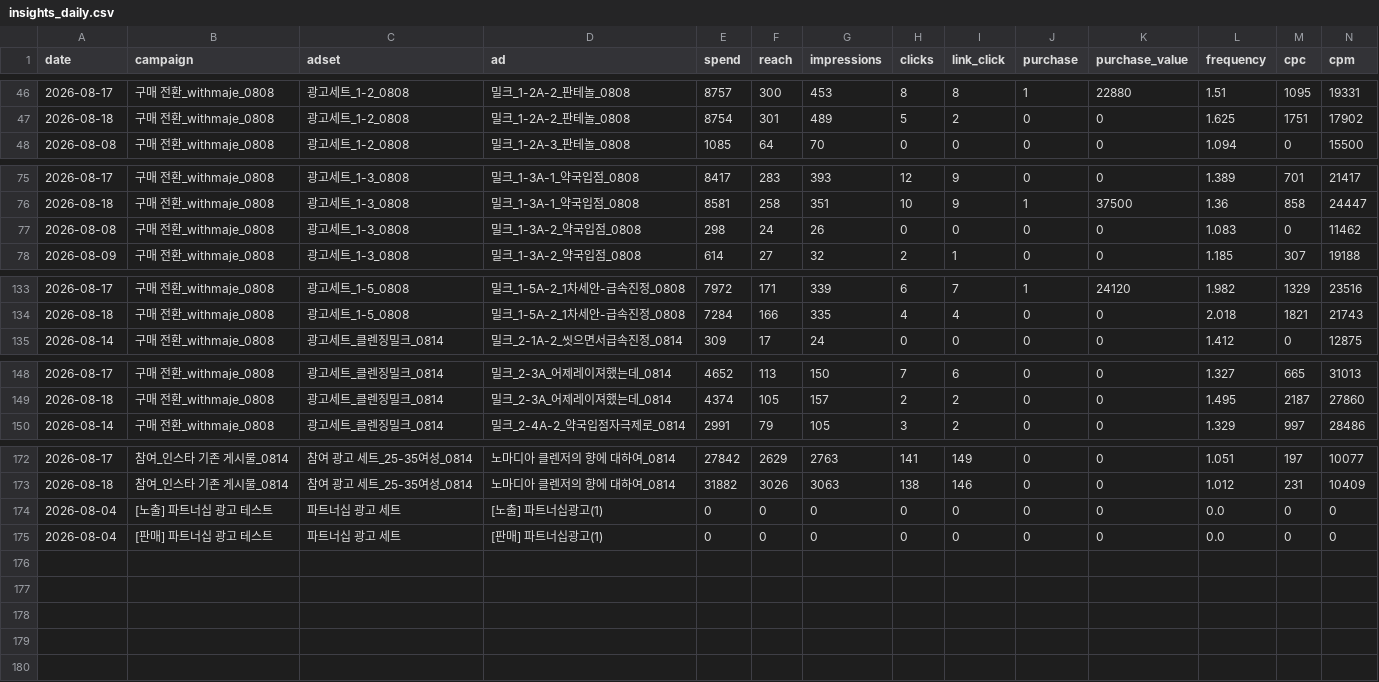
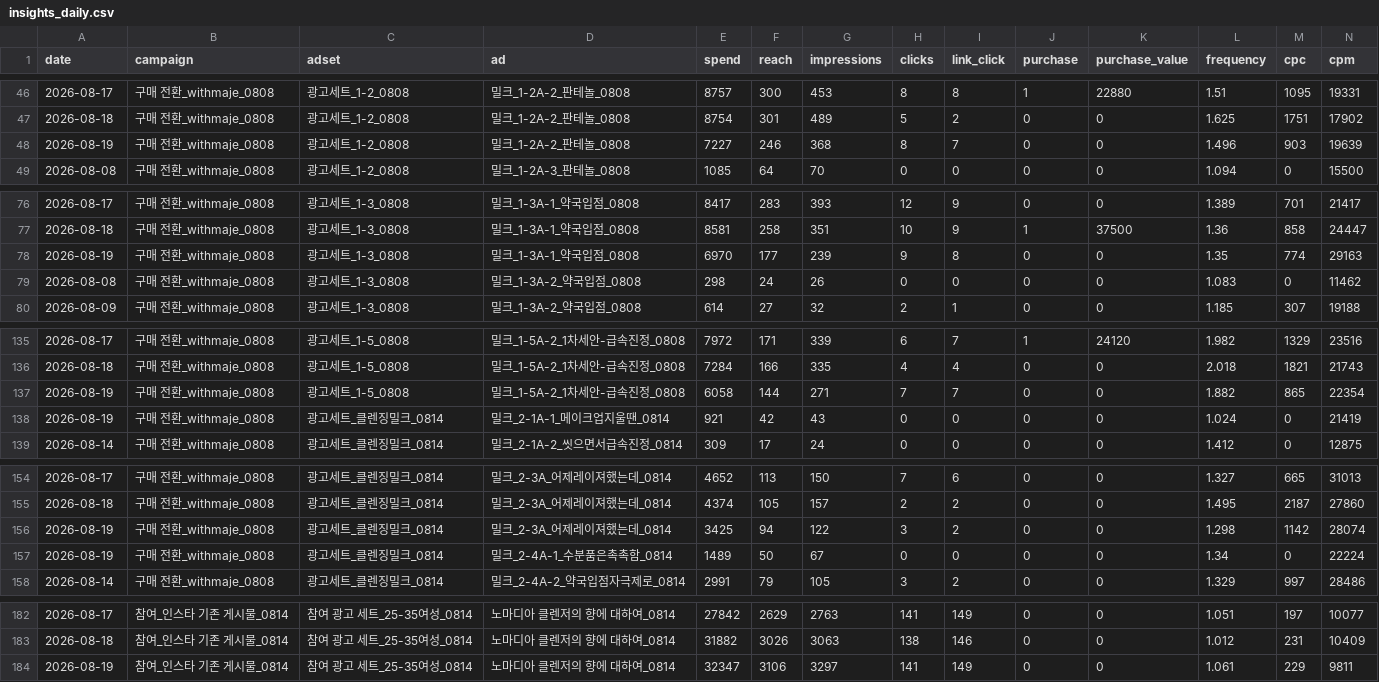
Before and after one commit to withmaje-git/meta-ad-noma-dashboard, a CSV file: data/insights_daily.csv, drawn as a sheet; only a part is shown, gaps mark what is left out; removed rows and columns are numbered as before the commit, all else as after; rows hold the shown columns only; the diff covers the shown part only; the diff names each change by its address in the sheet, - before the commit and + after, or states it on an @@ line.

Commit message:
데이터 자동 갱신

```diff
--- a/data/insights_daily.csv
+++ b/data/insights_daily.csv
+row 48: 2026-08-19 | 구매 전환_withmaje_0808 | 광고세트_1-2_0808 | 밀크_1-2A-2_판테놀_0808 | 7227 | 246 | 368 | 8 | 7 | 0 | 0 | 1.496 | 903 | 19639
+row 78: 2026-08-19 | 구매 전환_withmaje_0808 | 광고세트_1-3_0808 | 밀크_1-3A-1_약국입점_0808 | 6970 | 177 | 239 | 9 | 8 | 0 | 0 | 1.35 | 774 | 29163
+row 137: 2026-08-19 | 구매 전환_withmaje_0808 | 광고세트_1-5_0808 | 밀크_1-5A-2_1차세안-급속진정_0808 | 6058 | 144 | 271 | 7 | 7 | 0 | 0 | 1.882 | 865 | 22354
+row 138: 2026-08-19 | 구매 전환_withmaje_0808 | 광고세트_클렌징밀크_0814 | 밀크_2-1A-1_메이크업지울땐_0814 | 921 | 42 | 43 | 0 | 0 | 0 | 0 | 1.024 | 0 | 21419
+row 156: 2026-08-19 | 구매 전환_withmaje_0808 | 광고세트_클렌징밀크_0814 | 밀크_2-3A_어제레이져했는데_0814 | 3425 | 94 | 122 | 3 | 2 | 0 | 0 | 1.298 | 1142 | 28074
+row 157: 2026-08-19 | 구매 전환_withmaje_0808 | 광고세트_클렌징밀크_0814 | 밀크_2-4A-1_수분품은촉촉함_0814 | 1489 | 50 | 67 | 0 | 0 | 0 | 0 | 1.34 | 0 | 22224
-row 174: 2026-08-04 | [노출] 파트너십 광고 테스트 | 파트너십 광고 세트 | [노출] 파트너십광고(1) | 0 | 0 | 0 | 0 | 0 | 0 | 0 | 0.0 | 0 | 0
-row 175: 2026-08-04 | [판매] 파트너십 광고 테스트 | 파트너십 광고 세트 | [판매] 파트너십광고(1) | 0 | 0 | 0 | 0 | 0 | 0 | 0 | 0.0 | 0 | 0
+row 184: 2026-08-19 | 참여_인스타 기존 게시물_0814 | 참여 광고 세트_25-35여성_0814 | 노마디아 클렌저의 향에 대하여_0814 | 32347 | 3106 | 3297 | 141 | 149 | 0 | 0 | 1.061 | 229 | 9811
```
Also changed, not shown: 4 added rows elsewhere in this file.
